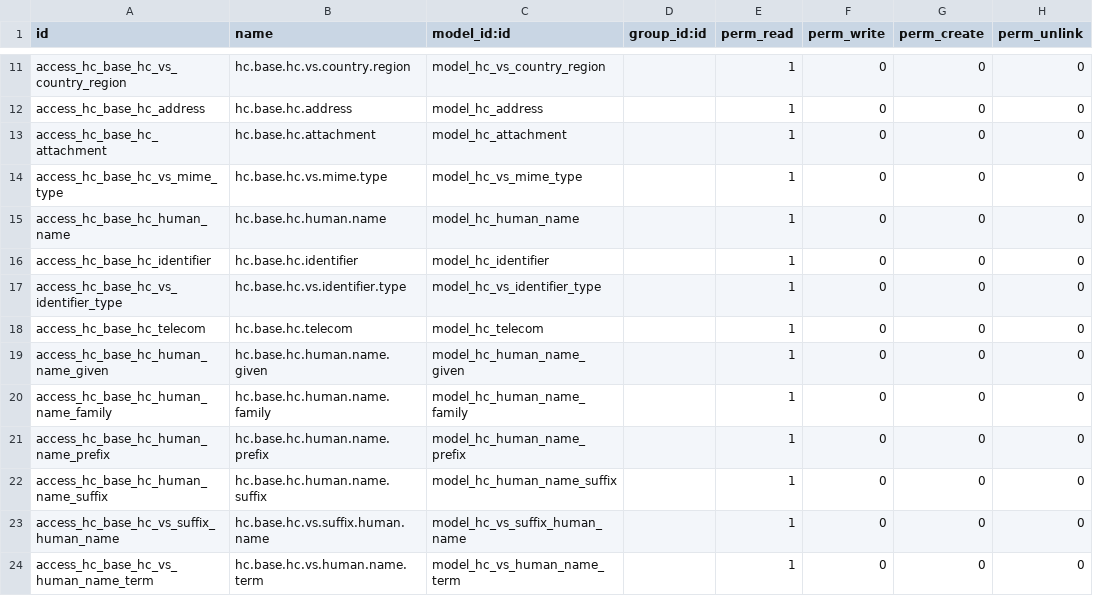
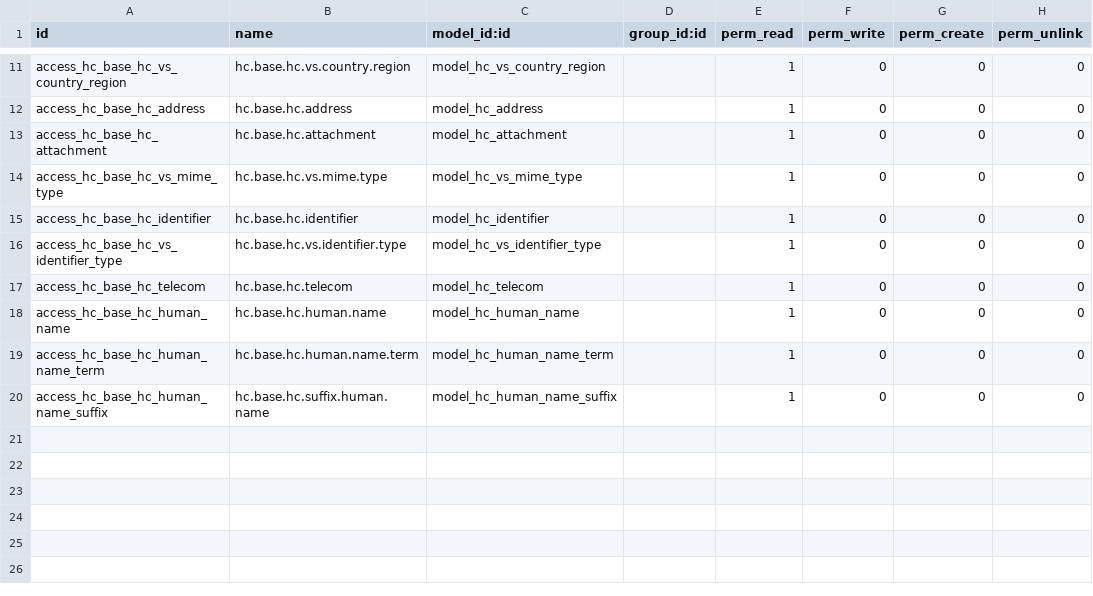
Before and after one commit to LiberTang0/odoo-fhir, a CSV file: addons/hc_base/security/ir.model.access.csv, drawn as a sheet; only a part is shown, gaps mark what is left out.

```diff
--- a/addons/hc_base/security/ir.model.access.csv
+++ b/addons/hc_base/security/ir.model.access.csv
@@ -14,3 +14,2 @@ access_hc_base_hc_attachment,hc.base.hc.attachment,model_hc_attachment,,1,0,0,0
 access_hc_base_hc_vs_mime_type,hc.base.hc.vs.mime.type,model_hc_vs_mime_type,,1,0,0,0
-access_hc_base_hc_human_name,hc.base.hc.human.name,model_hc_human_name,,1,0,0,0
 access_hc_base_hc_identifier,hc.base.hc.identifier,model_hc_identifier,,1,0,0,0
@@ -18,7 +17,4 @@ access_hc_base_hc_vs_identifier_type,hc.base.hc.vs.identifier.type,model_hc_vs_i
 access_hc_base_hc_telecom,hc.base.hc.telecom,model_hc_telecom,,1,0,0,0
-access_hc_base_hc_human_name_given,hc.base.hc.human.name.given,model_hc_human_name_given,,1,0,0,0
-access_hc_base_hc_human_name_family,hc.base.hc.human.name.family,model_hc_human_name_family,,1,0,0,0
-access_hc_base_hc_human_name_prefix,hc.base.hc.human.name.prefix,model_hc_human_name_prefix,,1,0,0,0
-access_hc_base_hc_human_name_suffix,hc.base.hc.human.name.suffix,model_hc_human_name_suffix,,1,0,0,0
-access_hc_base_hc_vs_suffix_human_name,hc.base.hc.vs.suffix.human.name,model_hc_vs_suffix_human_name,,1,0,0,0
-access_hc_base_hc_vs_human_name_term,hc.base.hc.vs.human.name.term,model_hc_vs_human_name_term,,1,0,0,0
+access_hc_base_hc_human_name,hc.base.hc.human.name,model_hc_human_name,,1,0,0,0
+access_hc_base_hc_human_name_term,hc.base.hc.human.name.term,model_hc_human_name_term,,1,0,0,0
+access_hc_base_hc_human_name_suffix,hc.base.hc.suffix.human.name,model_hc_human_name_suffix,,1,0,0,0
```
Also changed, not shown: addons/hc_person/security/ir.model.access.csv, 8 other files.
